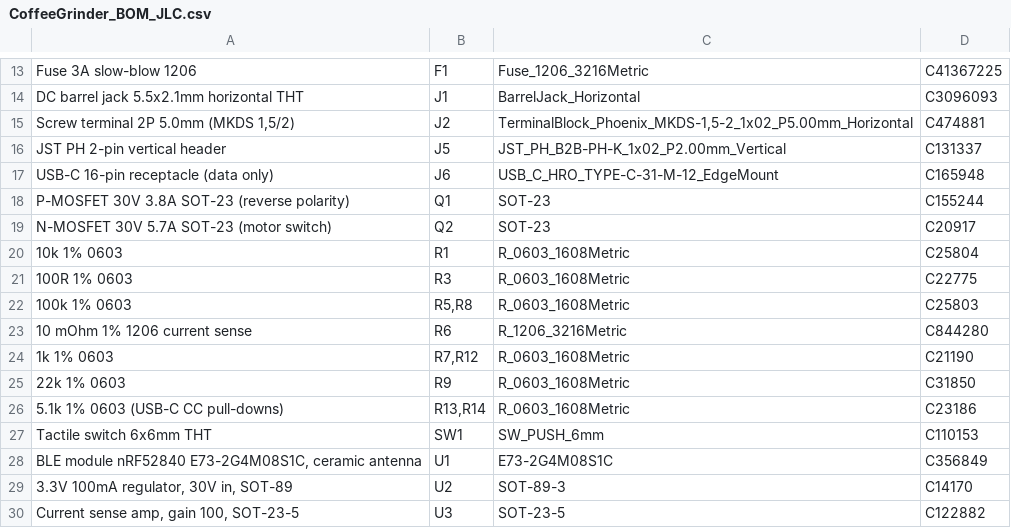
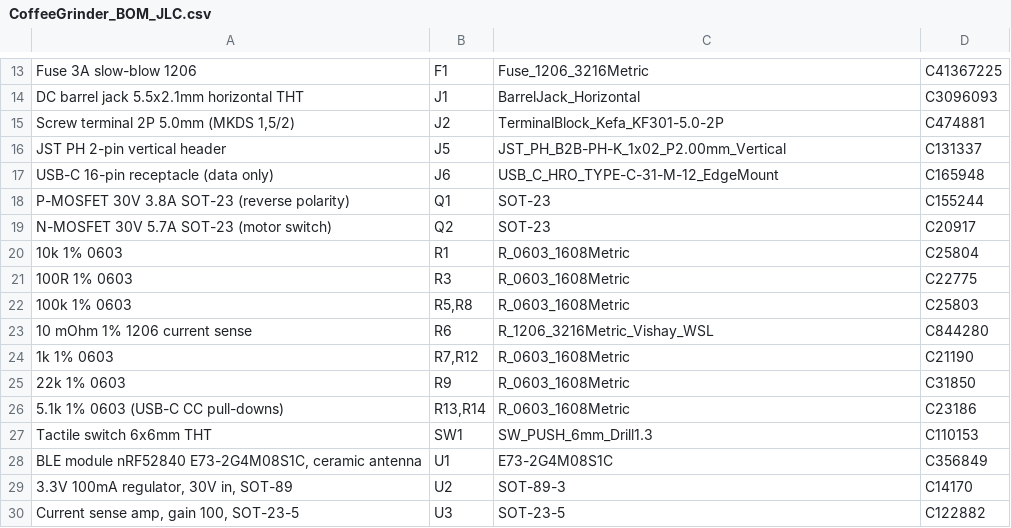
Before and after one commit to DavidSimacek/coffee-grinder-motorized, a CSV file: PCB/jlcpcb/CoffeeGrinder_BOM_JLC.csv, drawn as a sheet; only a part is shown, gaps mark what is left out.

```diff
--- a/PCB/jlcpcb/CoffeeGrinder_BOM_JLC.csv
+++ b/PCB/jlcpcb/CoffeeGrinder_BOM_JLC.csv
@@ -14,3 +14,3 @@ Fuse 3A slow-blow 1206,F1,Fuse_1206_3216Metric,C41367225
 DC barrel jack 5.5x2.1mm horizontal THT,J1,BarrelJack_Horizontal,C3096093
-"Screw terminal 2P 5.0mm (MKDS 1,5/2)",J2,"TerminalBlock_Phoenix_MKDS-1,5-2_1x02_P5.00mm_Horizontal",C474881
+"Screw terminal 2P 5.0mm (MKDS 1,5/2)",J2,TerminalBlock_Kefa_KF301-5.0-2P,C474881
 JST PH 2-pin vertical header,J5,JST_PH_B2B-PH-K_1x02_P2.00mm_Vertical,C131337
@@ -22,3 +22,3 @@ N-MOSFET 30V 5.7A SOT-23 (motor switch),Q2,SOT-23,C20917
 100k 1% 0603,"R5,R8",R_0603_1608Metric,C25803
-10 mOhm 1% 1206 current sense,R6,R_1206_3216Metric,C844280
+10 mOhm 1% 1206 current sense,R6,R_1206_3216Metric_Vishay_WSL,C844280
 1k 1% 0603,"R7,R12",R_0603_1608Metric,C21190
@@ -26,3 +26,3 @@ N-MOSFET 30V 5.7A SOT-23 (motor switch),Q2,SOT-23,C20917
 5.1k 1% 0603 (USB-C CC pull-downs),"R13,R14",R_0603_1608Metric,C23186
-Tactile switch 6x6mm THT,SW1,SW_PUSH_6mm,C110153
+Tactile switch 6x6mm THT,SW1,SW_PUSH_6mm_Drill1.3,C110153
 "BLE module nRF52840 E73-2G4M08S1C, ceramic antenna",U1,E73-2G4M08S1C,C356849
```
Also changed, not shown: 20 other files.
